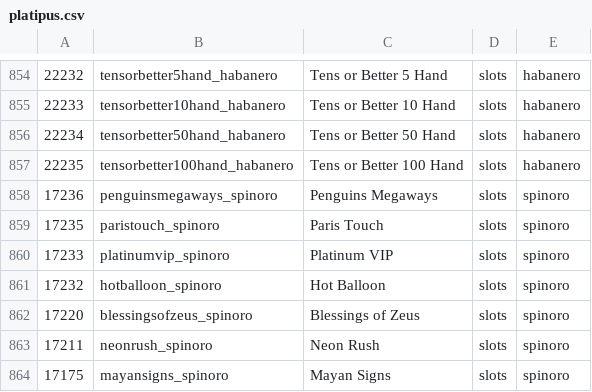
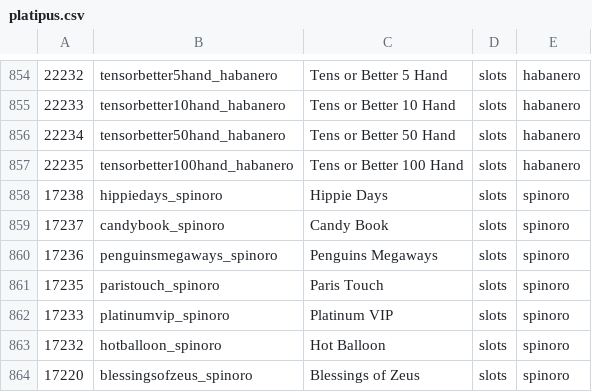
Before and after one commit to tecnodata2015/slots, a CSV file: platipus.csv, drawn as a sheet; only a part is shown, gaps mark what is left out; the shorter side is filled out with more unchanged rows; the diff names each change by its address in the sheet, - before the commit and + after, or states it on an @@ line.

Commit message:
se agrega par de slots spinoro

```diff
--- a/platipus.csv
+++ b/platipus.csv
+row 858: 17238 | hippiedays_spinoro | Hippie Days | slots | spinoro
+row 859: 17237 | candybook_spinoro | Candy Book | slots | spinoro
```
Also changed, not shown: 2 other files.
